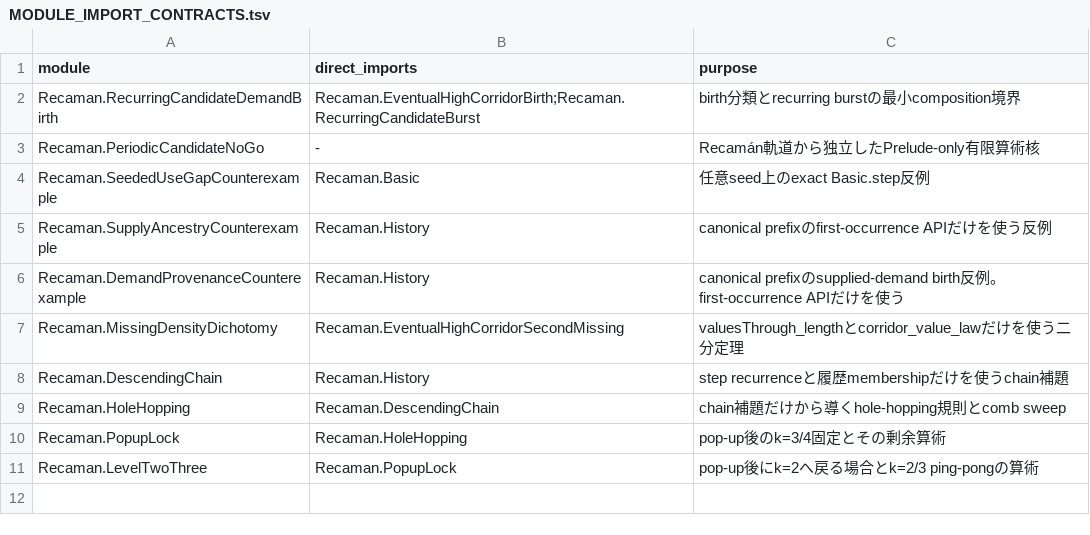
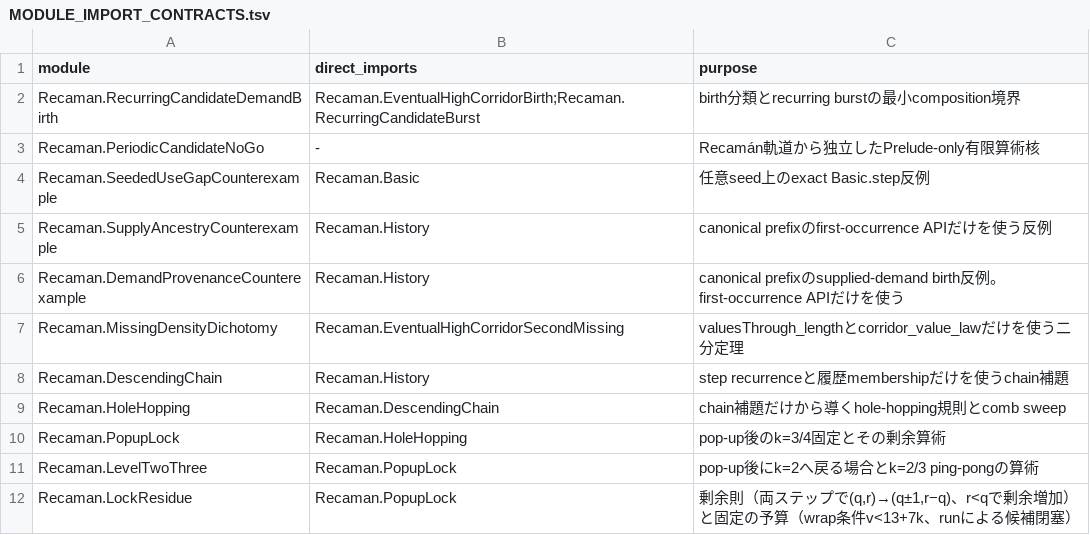
Before and after one commit to hirokidaichi/recaman-lean-research, a TSV file: docs/MODULE_IMPORT_CONTRACTS.tsv, drawn as a sheet.

```diff
--- a/docs/MODULE_IMPORT_CONTRACTS.tsv
+++ b/docs/MODULE_IMPORT_CONTRACTS.tsv
@@ -11 +11,2 @@ Recaman.PopupLock	Recaman.HoleHopping	pop-up後のk=3/4固定とその剰余算
 Recaman.LevelTwoThree	Recaman.PopupLock	pop-up後にk=2へ戻る場合とk=2/3 ping-pongの算術
+Recaman.LockResidue	Recaman.PopupLock	剰余則（両ステップで(q,r)→(q±1,r−q)、r<qで剰余増加）と固定の予算（wrap条件v<13+7k、runによる候補閉塞）
```
Also changed, not shown: docs/EVIDENCE_REGISTRY.tsv, 8 other files.
